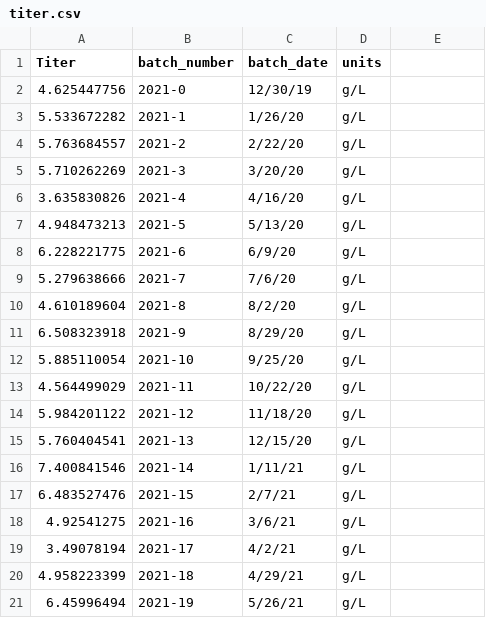
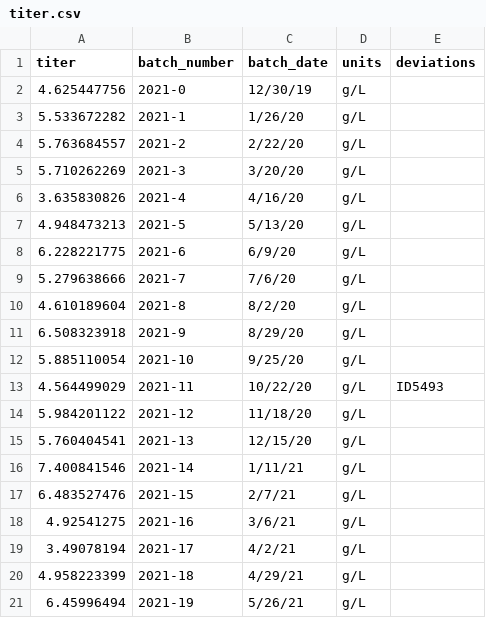
Before and after one commit to fathom-data/fathom-sample-data, a CSV file: titer.csv, drawn as a sheet; the diff names each change by its address in the sheet, - before the commit and + after, or states it on an @@ line.

Commit message:
add deviation column

```diff
--- a/titer.csv
+++ b/titer.csv
-A1: Titer
+A1: titer
-E1: (empty)
+E1: deviations
-E13 (deviations): (empty)
+E13 (deviations): ID5493
```
